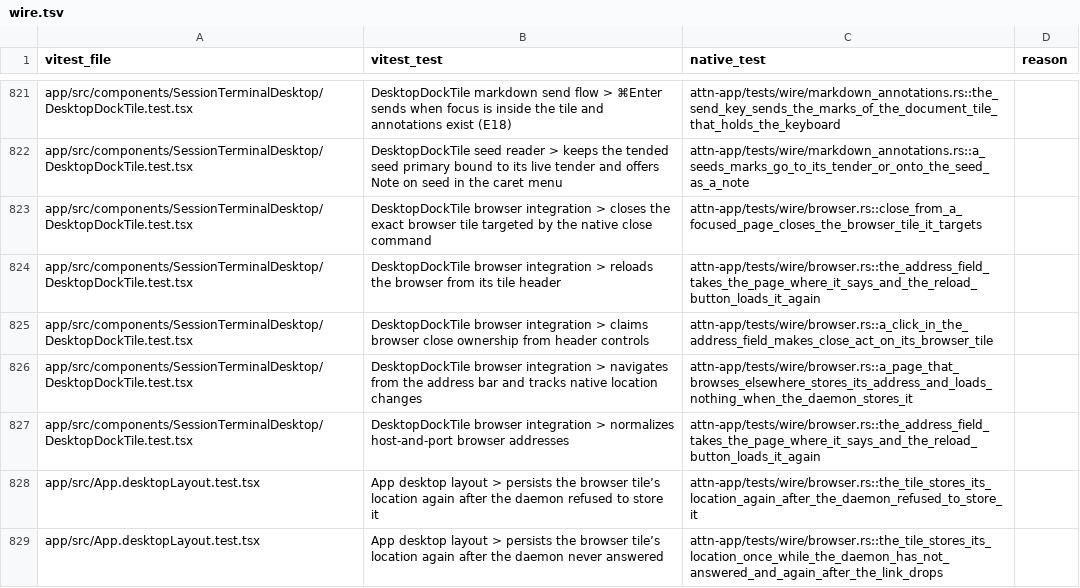
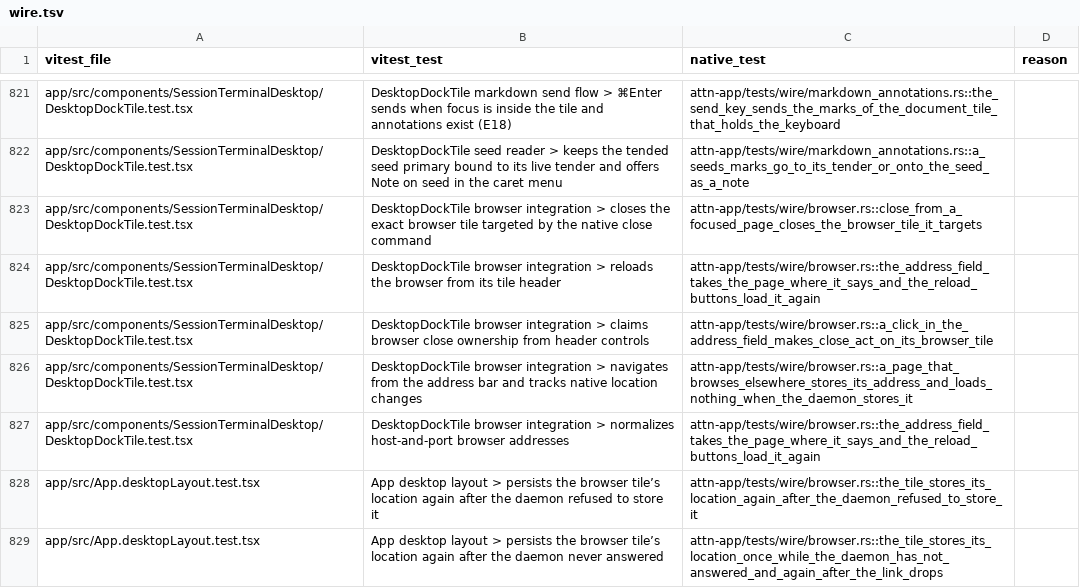
Before and after one commit to SolenesInc/attn, a TSV file: native/parity/wire.tsv, drawn as a sheet; only a part is shown, gaps mark what is left out.

```diff
--- a/native/parity/wire.tsv
+++ b/native/parity/wire.tsv
@@ -823,6 +823,6 @@ app/src/components/SessionTerminalDesktop/DesktopDockTile.test.tsx	DesktopDockTi
 app/src/components/SessionTerminalDesktop/DesktopDockTile.test.tsx	DesktopDockTile browser integration > closes the exact browser tile targeted by the native close command	attn-app/tests/wire/browser.rs::close_from_a_focused_page_closes_the_browser_tile_it_targets	
-app/src/components/SessionTerminalDesktop/DesktopDockTile.test.tsx	DesktopDockTile browser integration > reloads the browser from its tile header	attn-app/tests/wire/browser.rs::the_address_field_takes_the_page_where_it_says_and_the_reload_button_loads_it_again	
+app/src/components/SessionTerminalDesktop/DesktopDockTile.test.tsx	DesktopDockTile browser integration > reloads the browser from its tile header	attn-app/tests/wire/browser.rs::the_address_field_takes_the_page_where_it_says_and_the_reload_buttons_load_it_again	
 app/src/components/SessionTerminalDesktop/DesktopDockTile.test.tsx	DesktopDockTile browser integration > claims browser close ownership from header controls	attn-app/tests/wire/browser.rs::a_click_in_the_address_field_makes_close_act_on_its_browser_tile	
 app/src/components/SessionTerminalDesktop/DesktopDockTile.test.tsx	DesktopDockTile browser integration > navigates from the address bar and tracks native location changes	attn-app/tests/wire/browser.rs::a_page_that_browses_elsewhere_stores_its_address_and_loads_nothing_when_the_daemon_stores_it	
-app/src/components/SessionTerminalDesktop/DesktopDockTile.test.tsx	DesktopDockTile browser integration > normalizes host-and-port browser addresses	attn-app/tests/wire/browser.rs::the_address_field_takes_the_page_where_it_says_and_the_reload_button_loads_it_again	
+app/src/components/SessionTerminalDesktop/DesktopDockTile.test.tsx	DesktopDockTile browser integration > normalizes host-and-port browser addresses	attn-app/tests/wire/browser.rs::the_address_field_takes_the_page_where_it_says_and_the_reload_buttons_load_it_again	
 app/src/App.desktopLayout.test.tsx	App desktop layout > persists the browser tile’s location again after the daemon refused to store it	attn-app/tests/wire/browser.rs::the_tile_stores_its_location_again_after_the_daemon_refused_to_store_it	
```
Also changed, not shown: 8 other files.
